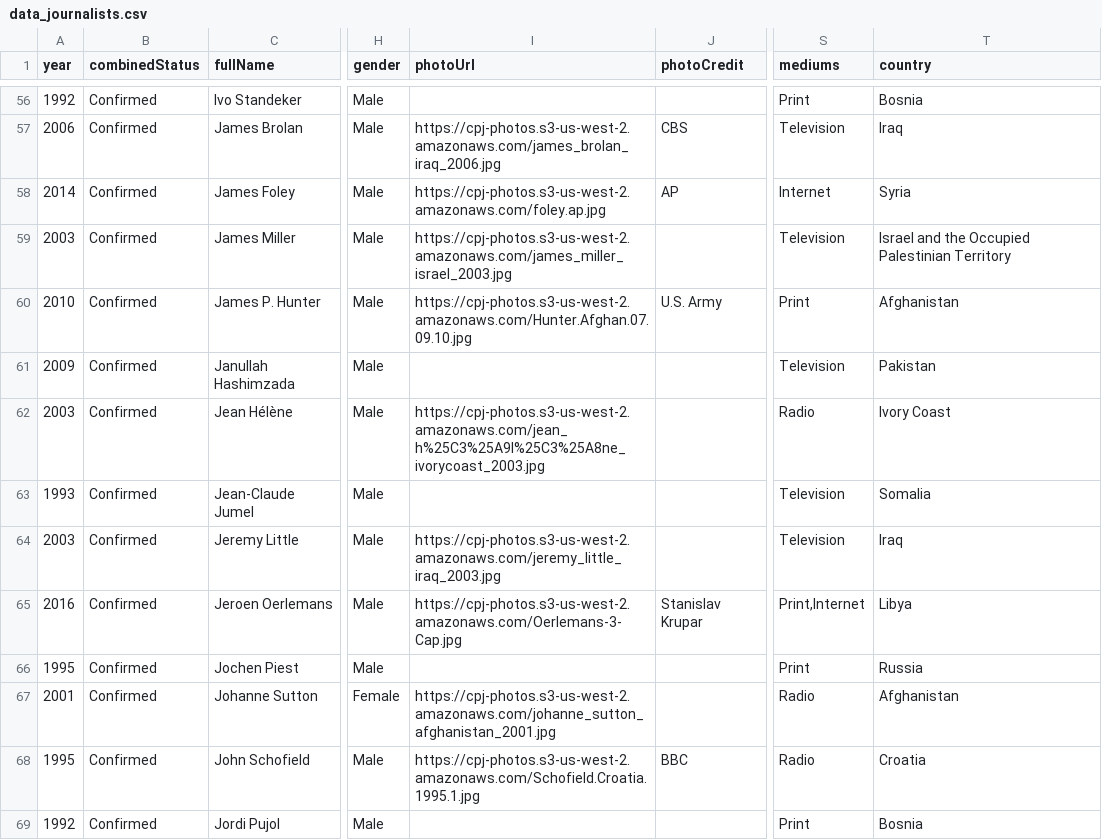
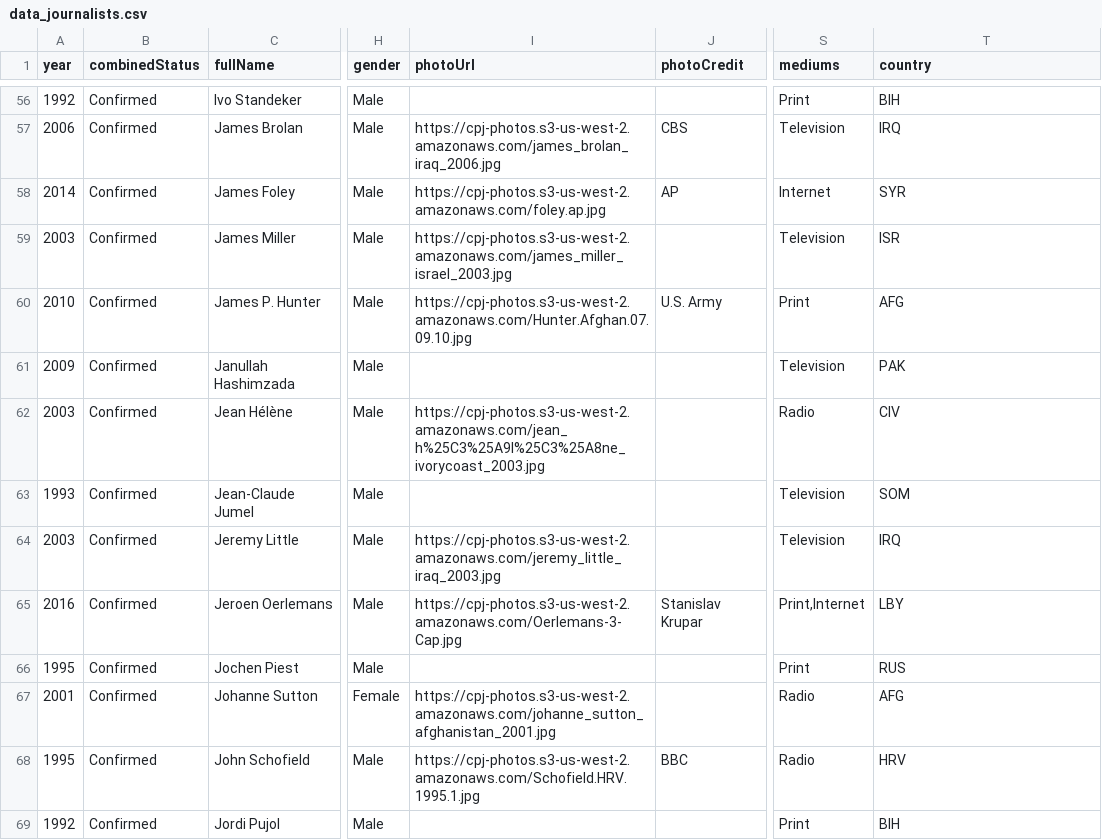
Before and after one commit to timverlaan/progammeren, a CSV file: Homework/Week_6/data_journalists.csv, drawn as a sheet; only a part is shown, gaps mark what is left out; the diff covers the shown part only; the diff names each change by its address in the sheet, - before the commit and + after, or states it on an @@ line.

```diff
--- a/Homework/Week_6/data_journalists.csv
+++ b/Homework/Week_6/data_journalists.csv
-T56 (country): Bosnia
+T56 (country): BIH
-T57 (country): Iraq
+T57 (country): IRQ
-T58 (country): Syria
+T58 (country): SYR
-T59 (country): Israel and the Occupied Palestinian Territory
+T59 (country): ISR
-T60 (country): Afghanistan
+T60 (country): AFG
-T61 (country): Pakistan
+T61 (country): PAK
-T62 (country): Ivory Coast
+T62 (country): CIV
-T63 (country): Somalia
+T63 (country): SOM
-T64 (country): Iraq
+T64 (country): IRQ
-T65 (country): Libya
+T65 (country): LBY
-T66 (country): Russia
+T66 (country): RUS
-T67 (country): Afghanistan
+T67 (country): AFG
-I68 (photoUrl): https://cpj-photos.s3-us-west-2.amazonaws.com/Schofield.Croatia.1995.1.jpg
+I68 (photoUrl): https://cpj-photos.s3-us-west-2.amazonaws.com/Schofield.HRV.1995.1.jpg
-T68 (country): Croatia
+T68 (country): HRV
-T69 (country): Bosnia
+T69 (country): BIH
```
Also changed, not shown: 154 edited cells elsewhere in this file, 4 other files.
